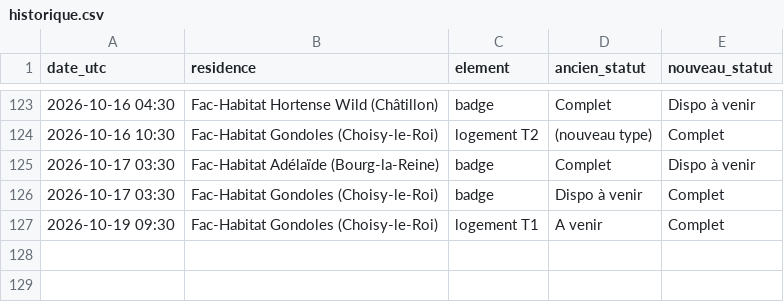
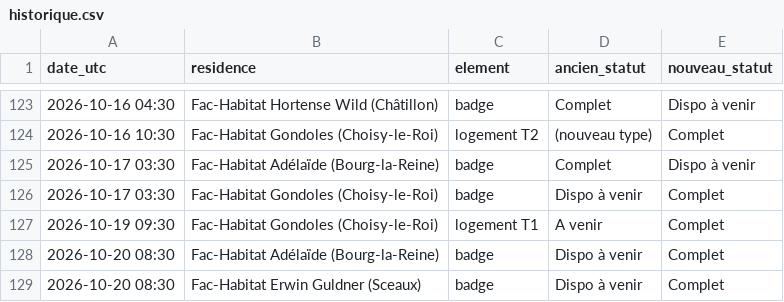
Before and after one commit to RaoufKessouar/SurvLog, a CSV file: historique.csv, drawn as a sheet; only a part is shown, gaps mark what is left out.

```diff
--- a/historique.csv
+++ b/historique.csv
@@ -127 +127,3 @@ date_utc,residence,element,ancien_statut,nouveau_statut
 2026-10-19 09:30,Fac-Habitat Gondoles (Choisy-le-Roi),logement T1,A venir,Complet
+2026-10-20 08:30,Fac-Habitat Adélaïde (Bourg-la-Reine),badge,Dispo à venir,Complet
+2026-10-20 08:30,Fac-Habitat Erwin Guldner (Sceaux),badge,Dispo à venir,Complet
```
Also changed, not shown: 1 other file.
